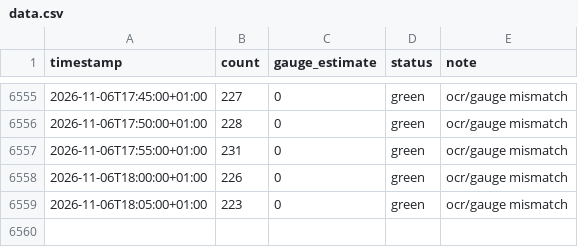
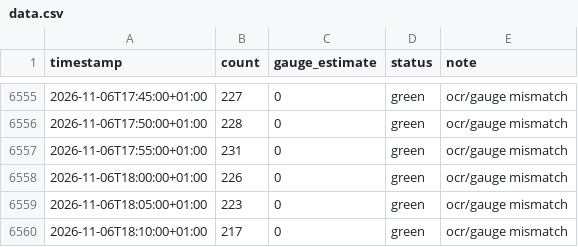
Before and after one commit to can-celebi/stadthallenbad, a CSV file: data.csv, drawn as a sheet; only a part is shown, gaps mark what is left out.

```diff
--- a/data.csv
+++ b/data.csv
@@ -6559 +6559,2 @@ timestamp,count,gauge_estimate,status,note
 2026-11-06T18:05:00+01:00,223,0,green,ocr/gauge mismatch
+2026-11-06T18:10:00+01:00,217,0,green,ocr/gauge mismatch
```
